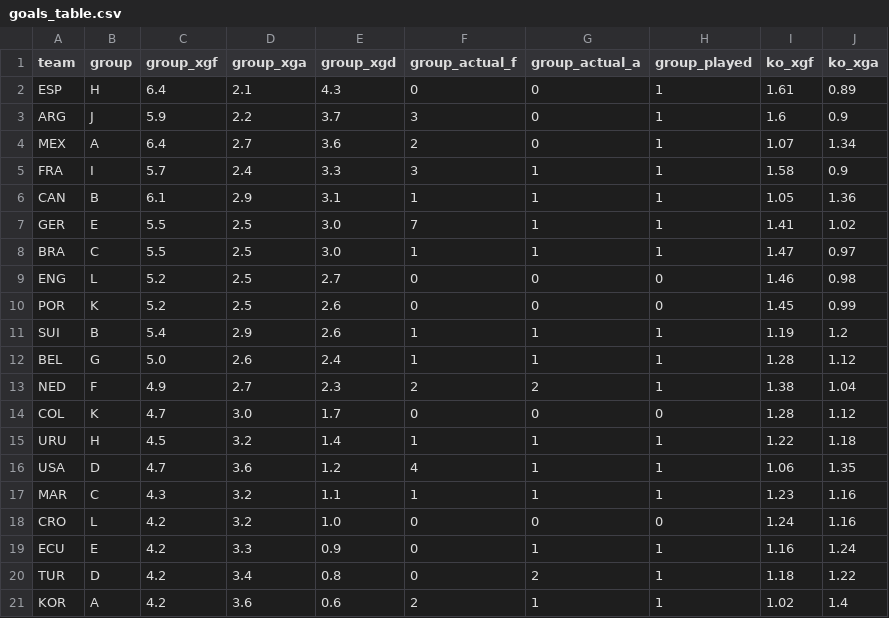
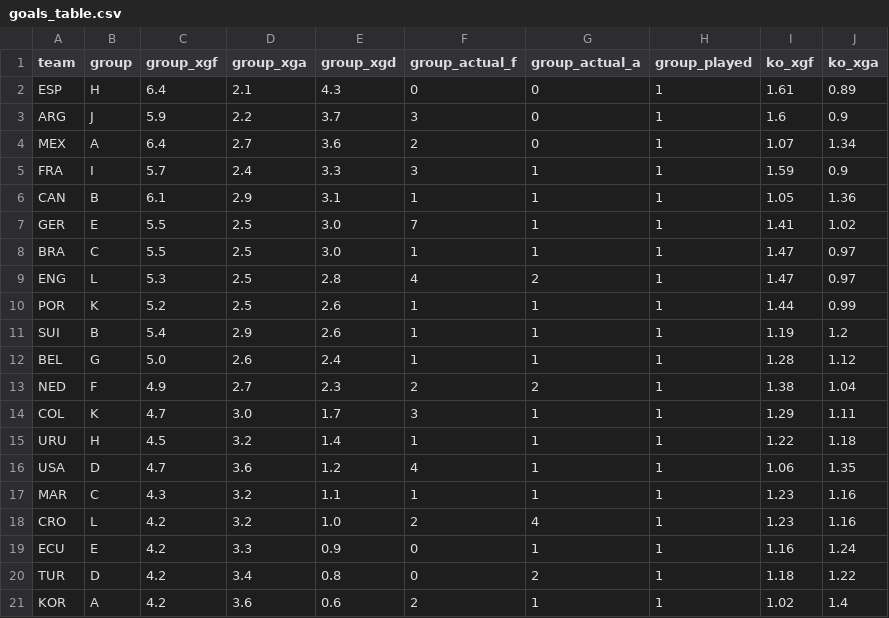
Before and after one commit to SiddharthaThakur/worldcup-iq, a CSV file: data/predictions/goals_table.csv, drawn as a sheet; only a part is shown; the diff covers the shown part only.

```diff
--- a/data/predictions/goals_table.csv
+++ b/data/predictions/goals_table.csv
@@ -4,3 +4,3 @@ ARG,J,5.9,2.2,3.7,3,0,1,1.6,0.9
 MEX,A,6.4,2.7,3.6,2,0,1,1.07,1.34
-FRA,I,5.7,2.4,3.3,3,1,1,1.58,0.9
+FRA,I,5.7,2.4,3.3,3,1,1,1.59,0.9
 CAN,B,6.1,2.9,3.1,1,1,1,1.05,1.36
@@ -8,4 +8,4 @@ GER,E,5.5,2.5,3.0,7,1,1,1.41,1.02
 BRA,C,5.5,2.5,3.0,1,1,1,1.47,0.97
-ENG,L,5.2,2.5,2.7,0,0,0,1.46,0.98
-POR,K,5.2,2.5,2.6,0,0,0,1.45,0.99
+ENG,L,5.3,2.5,2.8,4,2,1,1.47,0.97
+POR,K,5.2,2.5,2.6,1,1,1,1.44,0.99
 SUI,B,5.4,2.9,2.6,1,1,1,1.19,1.2
@@ -13,3 +13,3 @@ BEL,G,5.0,2.6,2.4,1,1,1,1.28,1.12
 NED,F,4.9,2.7,2.3,2,2,1,1.38,1.04
-COL,K,4.7,3.0,1.7,0,0,0,1.28,1.12
+COL,K,4.7,3.0,1.7,3,1,1,1.29,1.11
 URU,H,4.5,3.2,1.4,1,1,1,1.22,1.18
@@ -17,3 +17,3 @@ USA,D,4.7,3.6,1.2,4,1,1,1.06,1.35
 MAR,C,4.3,3.2,1.1,1,1,1,1.23,1.16
-CRO,L,4.2,3.2,1.0,0,0,0,1.24,1.16
+CRO,L,4.2,3.2,1.0,2,4,1,1.23,1.16
 ECU,E,4.2,3.3,0.9,0,1,1,1.16,1.24
```
Also changed, not shown: 30 edited cells elsewhere in this file, data/predictions/advancement.csv, data/predictions/champion_history.csv, 5 other files.
